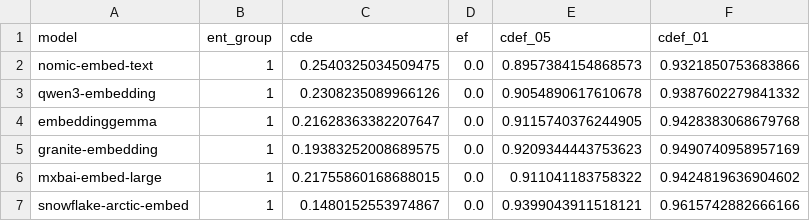
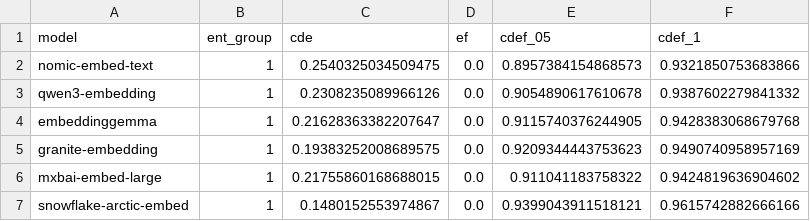
Before and after one commit to Bognanna/LLM-NER-metrics, a CSV file: notebooks/results/use cases/uc01.csv, drawn as a sheet.

Commit message:
Update readme, fix column naming

```diff
--- a/notebooks/results/use cases/uc01.csv
+++ b/notebooks/results/use cases/uc01.csv
@@ -1,2 +1,2 @@
-model, ent_group, cde, ef, cdef_05, cdef_01
+model, ent_group, cde, ef, cdef_05, cdef_1
 nomic-embed-text, 1, 0.2540325034509475, 0.0, 0.8957384154868573, 0.9321850753683866
```
Also changed, not shown: notebooks/results/use cases/uc11.csv, notebooks/results/use cases/uc12.csv, 8 other files.
